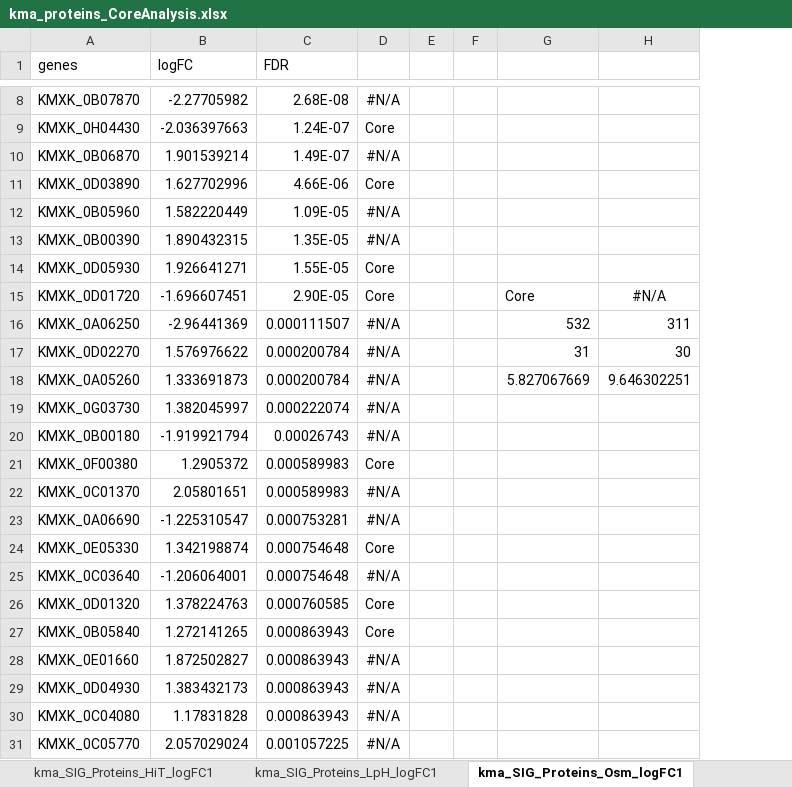
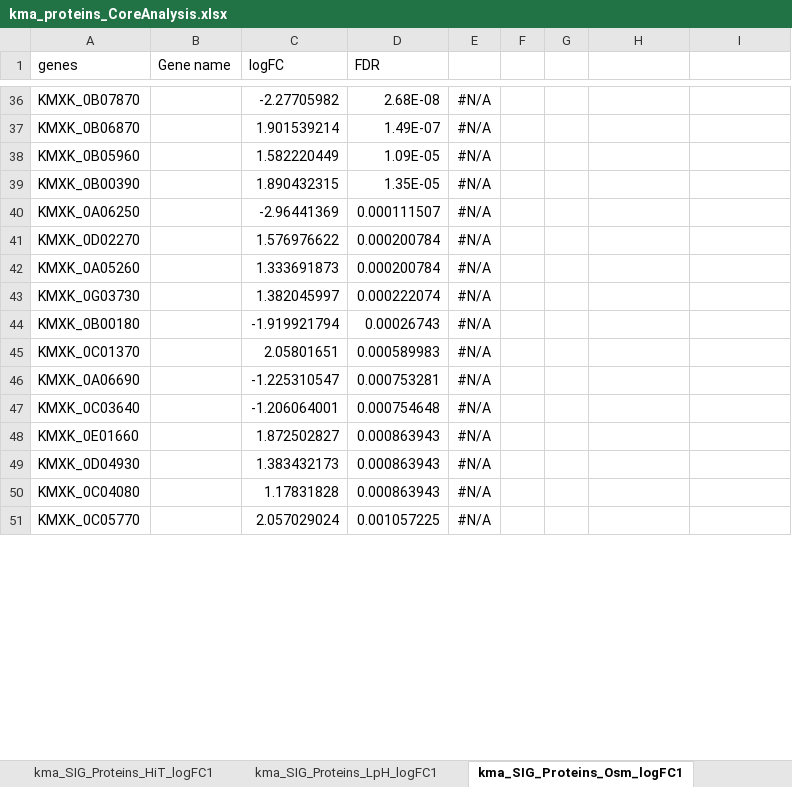
Before and after one commit to SysBioChalmers/OrthOmics, an Excel workbook: Figure2/Proteomics_Core_Analysis/kma_proteins_CoreAnalysis.xlsx, sheet kma_SIG_Proteins_Osm_logFC1, drawn as a sheet; only a part is shown, gaps mark what is left out; values as stored, in another font and other column widths than the file's, no borders; removed rows and columns are numbered as before the commit, all else as after; the diff covers the shown part only; the diff names each change by its address in the sheet, - before the commit and + after, or states it on an @@ line.

```diff
--- a/Figure2/Proteomics_Core_Analysis/kma_proteins_CoreAnalysis.xlsx (sheet kma_SIG_Proteins_Osm_logFC1)
+++ b/Figure2/Proteomics_Core_Analysis/kma_proteins_CoreAnalysis.xlsx (sheet kma_SIG_Proteins_Osm_logFC1)
+column B (Gene name), empty
@@ row 9 moved to row 5: KMXK_0H04430 @@
@@ row 11 moved to row 6: KMXK_0D03890 @@
@@ row 14 moved to row 7: KMXK_0D05930 @@
-row 15: KMXK_0D01720 | -1.696607451 | 2.90E-05 | Core |  |  | Core | #N/A
-H40: 532
+H40: (empty)
-I40: 311
+I40: (empty)
-H41: 31
+H41: (empty)
-I41: 30
+I41: (empty)
-H42: 5.827067669
+H42: (empty)
-I42: 9.646302251
+I42: (empty)
@@ row 21 moved to row 9: KMXK_0F00380 @@
@@ row 24 moved to row 10: KMXK_0E05330 @@
@@ row 26 moved to row 11: KMXK_0D01320 @@
@@ row 27 moved to row 12: KMXK_0B05840 @@
```
Also changed, not shown: 5 added rows, 4 removed rows and 19 moved rows elsewhere in this sheet, sheet kma_SIG_Proteins_HiT_logFC1, sheet kma_SIG_Proteins_LpH_logFC1, formulas that keep their value, Figure2/Proteomics_Core_Analysis/sce_proteins_CoreAnalysis.xlsx, Figure2/Proteomics_Core_Analysis/yli_proteins_CoreAnalysis.xlsx, 15 other files.
